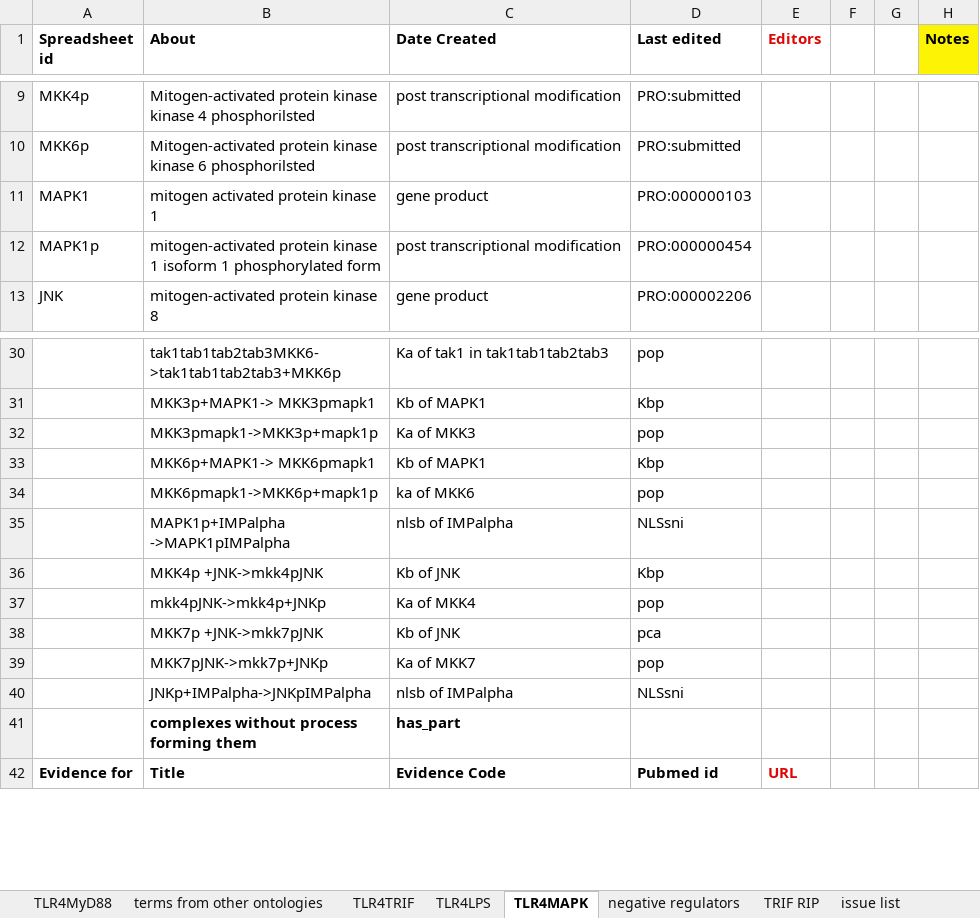
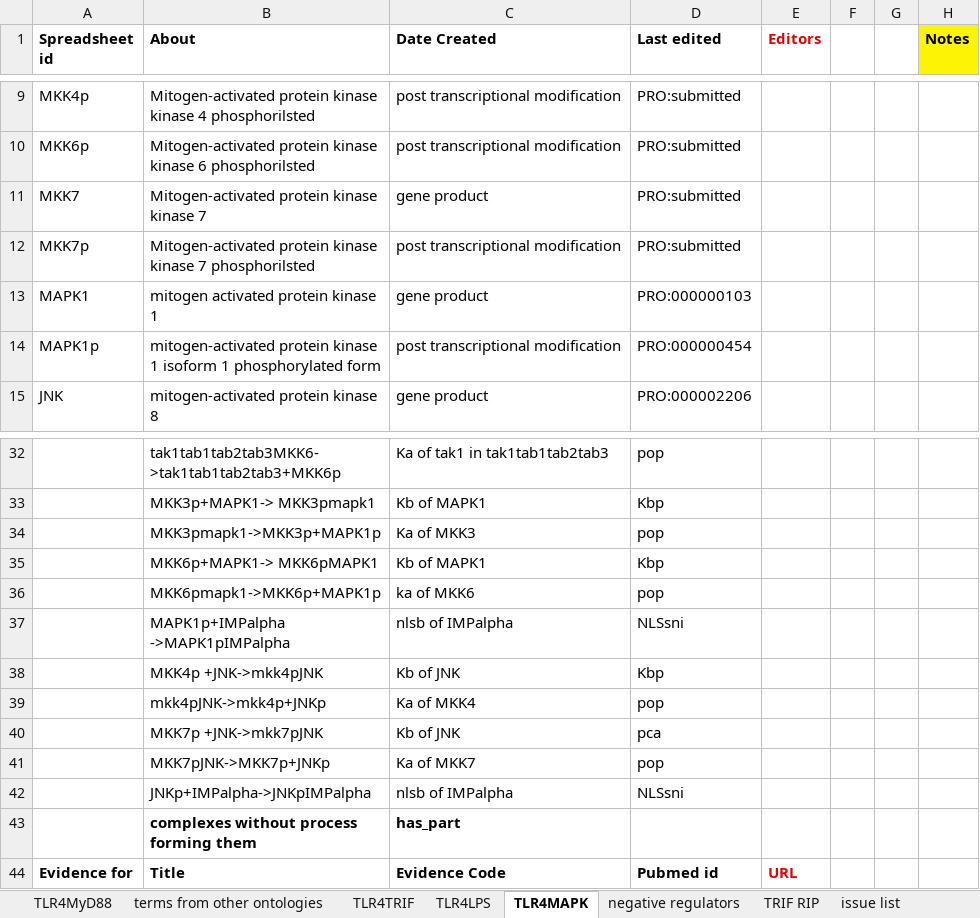
Before and after one commit to GreatStuff660/infectious-disease-ontology, an Excel workbook: src/ontology/immunology/ido-s4lps-tlr4.xlsx, sheet TLR4MAPK, drawn as a sheet; only a part is shown, gaps mark what is left out; values as stored, in another font and other column widths than the file's, no borders; addresses are those after the commit; the diff names each change by its address in the sheet, - before the commit and + after, or states it on an @@ line.

```diff
--- a/src/ontology/immunology/ido-s4lps-tlr4.xlsx (sheet TLR4MAPK)
+++ b/src/ontology/immunology/ido-s4lps-tlr4.xlsx (sheet TLR4MAPK)
+row 11: MKK7 | Mitogen-activated protein kinase kinase 7 | gene product | PRO:submitted
+row 12: MKK7p | Mitogen-activated protein kinase kinase 7 phosphorilsted | post transcriptional modification | PRO:submitted
-B34 (About): MKK3pmapk1->MKK3p+mapk1p
+B34 (About): MKK3pmapk1->MKK3p+MAPK1p
-B35 (About): MKK6p+MAPK1-> MKK6pmapk1
+B35 (About): MKK6p+MAPK1-> MKK6pMAPK1
-B36 (About): MKK6pmapk1->MKK6p+mapk1p
+B36 (About): MKK6pmapk1->MKK6p+MAPK1p
-B41 (About): MKK7pJNK->mkk7p+JNKp
+B41 (About): MKK7pJNK->MKK7p+JNKp
```
Also changed, not shown: sheet TLR4MyD88, sheet inhibitions, sheet TLR4TRIF, sheet TLR4LPS, formulas that keep their value.
